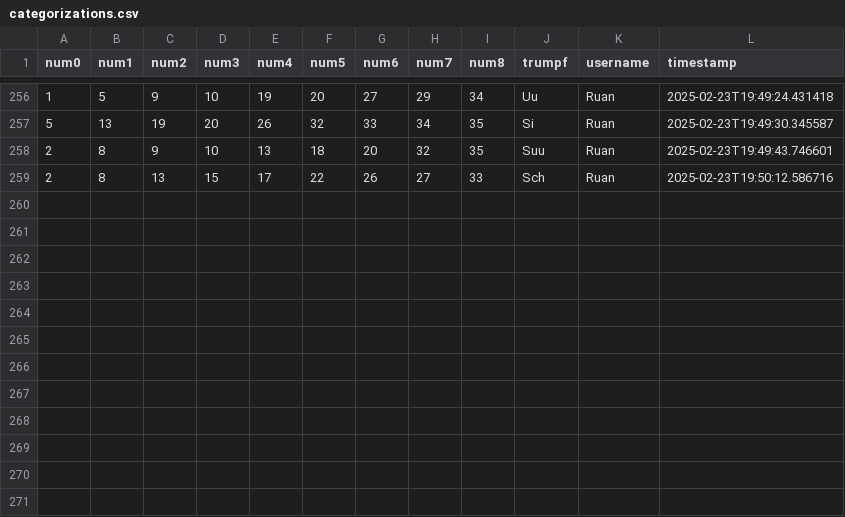
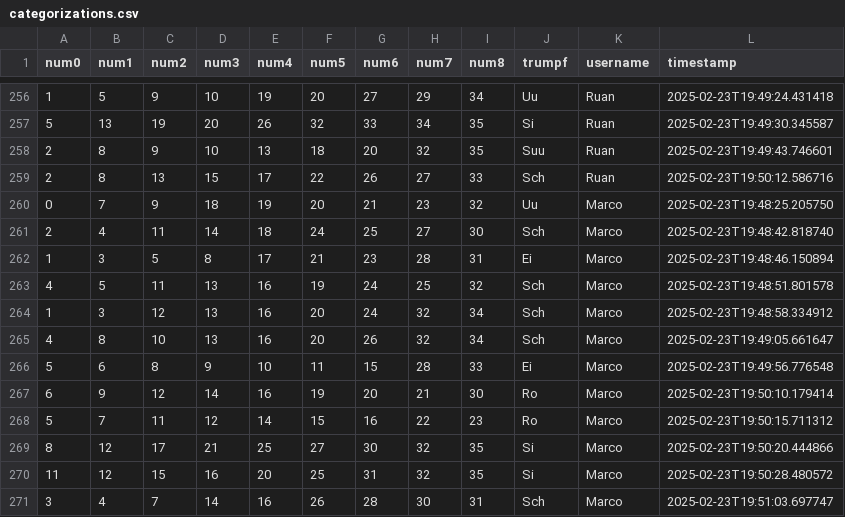
Before and after one commit to clemens-steinwendner/JassCategories, a CSV file: categorizations.csv, drawn as a sheet; only a part is shown, gaps mark what is left out; the diff names each change by its address in the sheet, - before the commit and + after, or states it on an @@ line.

Commit message:
Update categorizations - 12 new entries

```diff
--- a/categorizations.csv
+++ b/categorizations.csv
+row 260: 0 | 7 | 9 | 18 | 19 | 20 | 21 | 23 | 32 | Uu | Marco | 2025-02-23T19:48:25.205750
+row 261: 2 | 4 | 11 | 14 | 18 | 24 | 25 | 27 | 30 | Sch | Marco | 2025-02-23T19:48:42.818740
+row 262: 1 | 3 | 5 | 8 | 17 | 21 | 23 | 28 | 31 | Ei | Marco | 2025-02-23T19:48:46.150894
+row 263: 4 | 5 | 11 | 13 | 16 | 19 | 24 | 25 | 32 | Sch | Marco | 2025-02-23T19:48:51.801578
+row 264: 1 | 3 | 12 | 13 | 16 | 20 | 24 | 32 | 34 | Sch | Marco | 2025-02-23T19:48:58.334912
+row 265: 4 | 8 | 10 | 13 | 16 | 20 | 26 | 32 | 34 | Sch | Marco | 2025-02-23T19:49:05.661647
+row 266: 5 | 6 | 8 | 9 | 10 | 11 | 15 | 28 | 33 | Ei | Marco | 2025-02-23T19:49:56.776548
+row 267: 6 | 9 | 12 | 14 | 16 | 19 | 20 | 21 | 30 | Ro | Marco | 2025-02-23T19:50:10.179414
+row 268: 5 | 7 | 11 | 12 | 14 | 15 | 16 | 22 | 23 | Ro | Marco | 2025-02-23T19:50:15.711312
+row 269: 8 | 12 | 17 | 21 | 25 | 27 | 30 | 32 | 35 | Si | Marco | 2025-02-23T19:50:20.444866
+row 270: 11 | 12 | 15 | 16 | 20 | 25 | 31 | 32 | 35 | Si | Marco | 2025-02-23T19:50:28.480572
+row 271: 3 | 4 | 7 | 14 | 16 | 26 | 28 | 30 | 31 | Sch | Marco | 2025-02-23T19:51:03.697747
```
